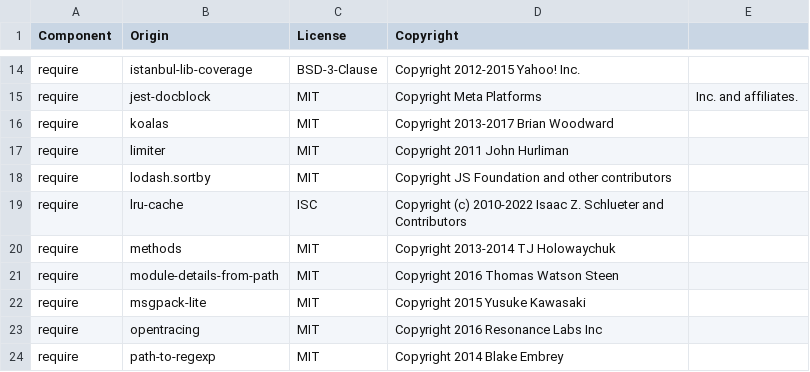
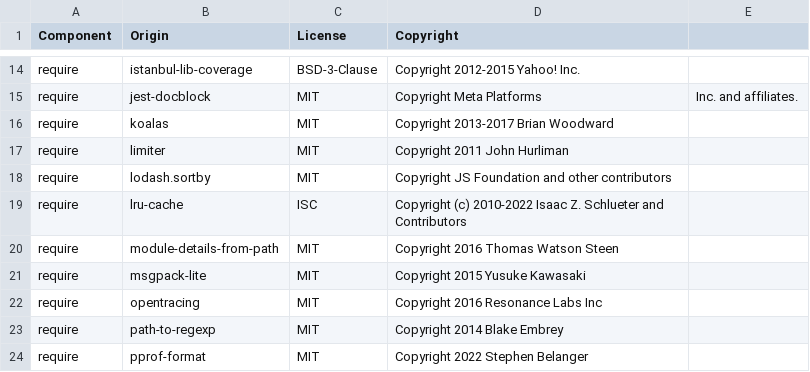
Before and after one commit to DataDog/dd-trace-js, a CSV file: LICENSE-3rdparty.csv, drawn as a sheet; only a part is shown, gaps mark what is left out; the shorter side is filled out with more unchanged rows; the diff names each change by its address in the sheet, - before the commit and + after, or states it on an @@ line.

Commit message:
remove methods

```diff
--- a/LICENSE-3rdparty.csv
+++ b/LICENSE-3rdparty.csv
-row 20: require | methods | MIT | Copyright 2013-2014 TJ Holowaychuk
```
Also changed, not shown: 3 other files.
